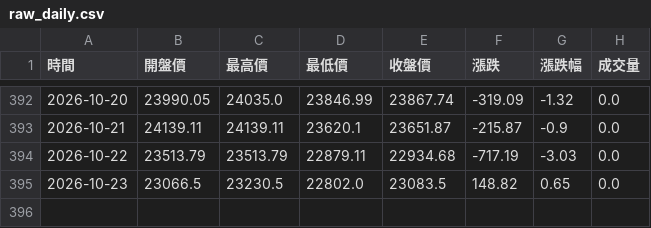
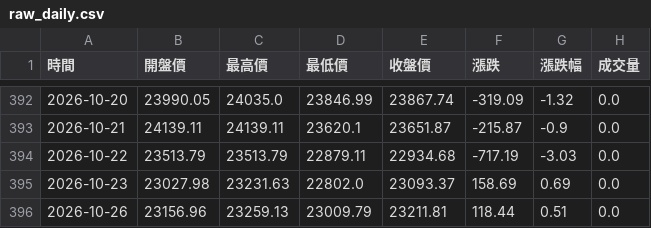
Before and after one commit to hawk82508-cloud/asia-europe-indices, a CSV file: data/HSI/raw_daily.csv, drawn as a sheet; only a part is shown, gaps mark what is left out.

```diff
--- a/data/HSI/raw_daily.csv
+++ b/data/HSI/raw_daily.csv
@@ -394,2 +394,3 @@
 2026-10-22,23513.79,23513.79,22879.11,22934.68,-717.19,-3.03,0.0
-2026-10-23,23066.5,23230.5,22802.0,23083.5,148.82,0.65,0.0
+2026-10-23,23027.98,23231.63,22802.0,23093.37,158.69,0.69,0.0
+2026-10-26,23156.96,23259.13,23009.79,23211.81,118.44,0.51,0.0
```
Also changed, not shown: data/FTSE/raw_daily.csv, data/FTSE/raw_weekly.csv, 14 other files.
